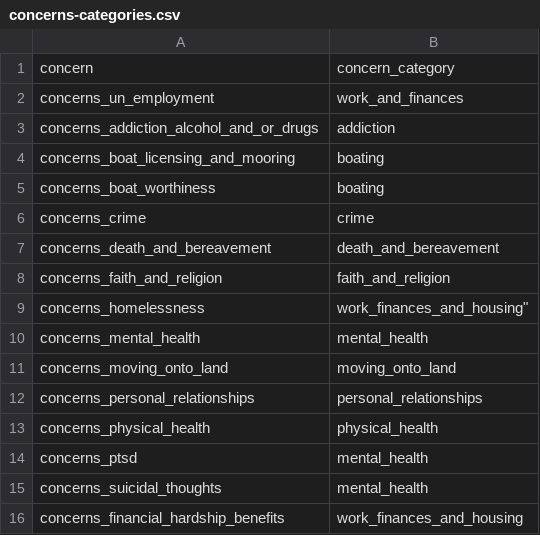
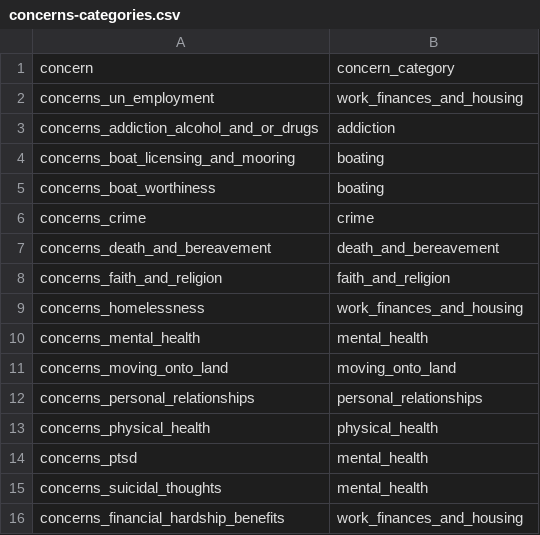
Before and after one commit to Church-Army/waterways-app, a CSV file: app/data/concerns-categories.csv, drawn as a sheet.

Commit message:
repairing incosistenties in category grouping

```diff
--- a/app/data/concerns-categories.csv
+++ b/app/data/concerns-categories.csv
@@ -1,3 +1,3 @@
 concern,concern_category
-concerns_un_employment,work_and_finances
+concerns_un_employment,work_finances_and_housing
 concerns_addiction_alcohol_and_or_drugs,addiction
@@ -8,3 +8,3 @@ concerns_death_and_bereavement,death_and_bereavement
 concerns_faith_and_religion,faith_and_religion
-concerns_homelessness,work_finances_and_housing"
+concerns_homelessness,work_finances_and_housing
 concerns_mental_health,mental_health
```
